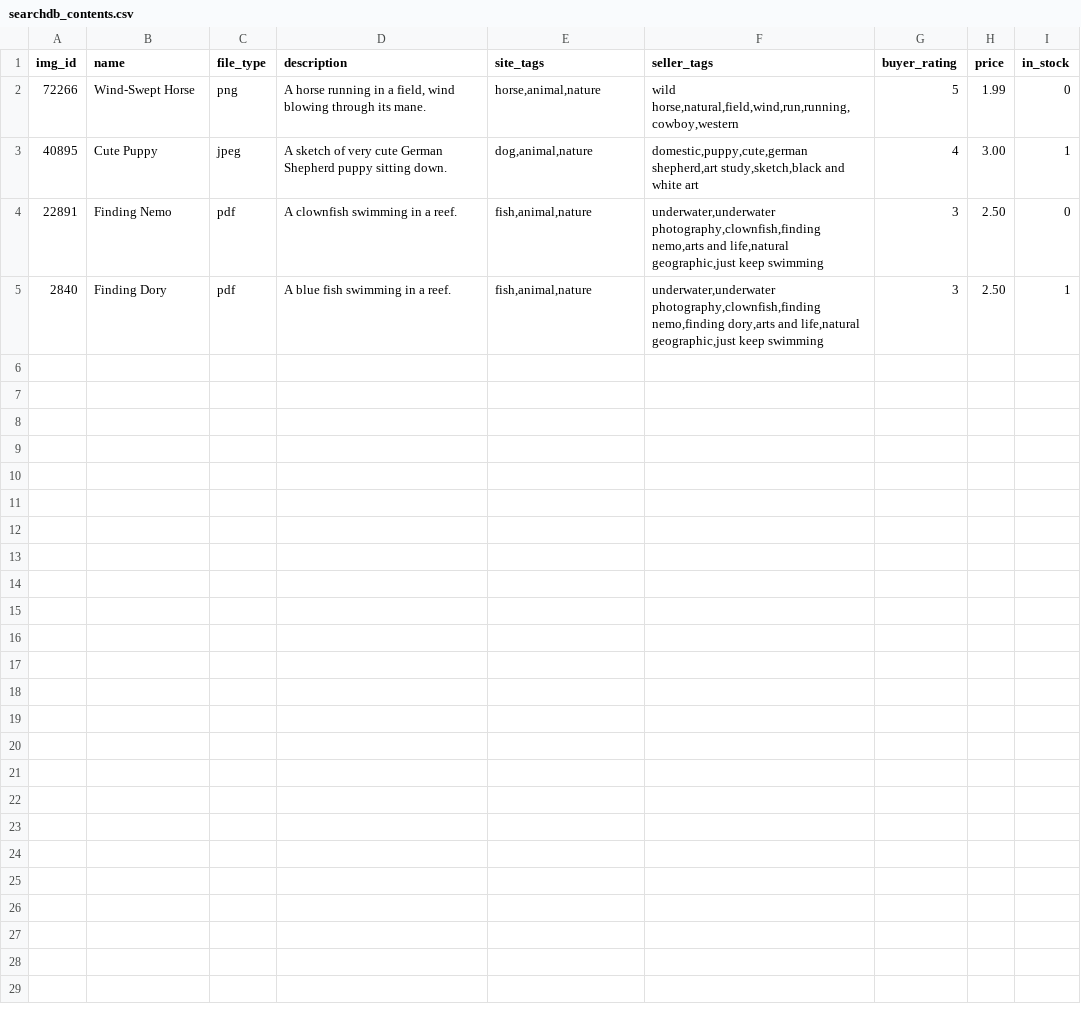
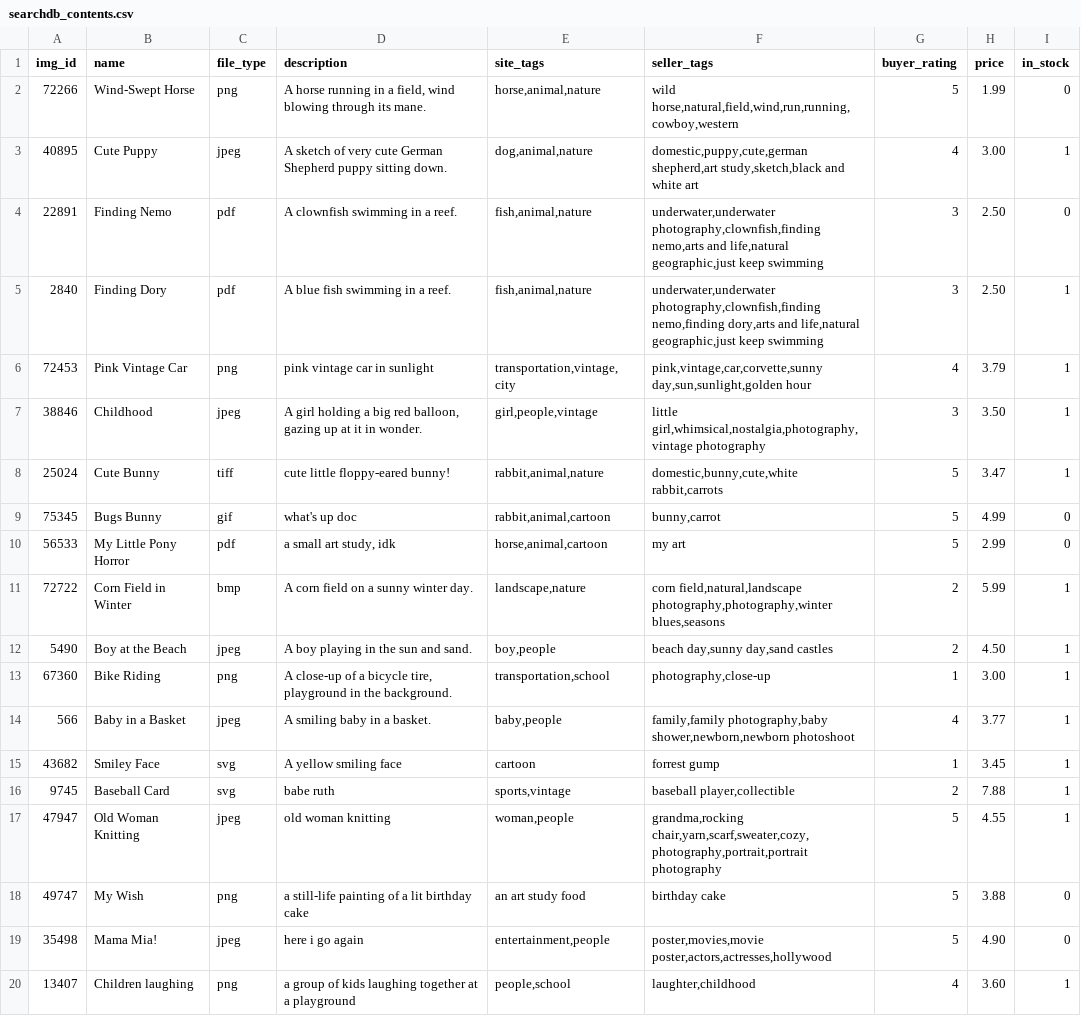
Before and after one commit to JeanneColeongco/ImageRepository, a CSV file: searchdb_contents.csv, drawn as a sheet.

```diff
--- a/searchdb_contents.csv
+++ b/searchdb_contents.csv
@@ -5 +5,16 @@ img_id	name	file_type	description	site_tags	seller_tags	buyer_rating	price	in_st
 2840	Finding Dory	pdf	A blue fish swimming in a reef.	fish,animal,nature	underwater,underwater photography,clownfish,finding nemo,finding dory,arts and life,natural geographic,just keep swimming	3	2.50	1
+72453	Pink Vintage Car	png	pink vintage car in sunlight	transportation,vintage,city	pink,vintage,car,corvette,sunny day,sun,sunlight,golden hour	4	3.79	1
+38846	Childhood	jpeg	A girl holding a big red balloon, gazing up at it in wonder.	girl,people,vintage	little girl,whimsical,nostalgia,photography,vintage photography	3	3.50	1
+25024	Cute Bunny	tiff	cute little floppy-eared bunny!	rabbit,animal,nature	domestic,bunny,cute,white rabbit,carrots	5	3.47	1
+75345	Bugs Bunny	gif	what's up doc	rabbit,animal,cartoon	bunny,carrot	5	4.99	0
+56533	My Little Pony Horror	pdf	a small art study, idk	horse,animal,cartoon	my art	5	2.99	0
+72722	Corn Field in Winter	bmp	A corn field on a sunny winter day.	landscape,nature	corn field,natural,landscape photography,photography,winter blues,seasons	2	5.99	1
+5490	Boy at the Beach	jpeg	A boy playing in the sun and sand.	boy,people	beach day,sunny day,sand castles	2	4.50	1
+67360	Bike Riding	png	A close-up of a bicycle tire, playground in the background.	transportation,school	photography,close-up	1	3.00	1
+566	Baby in a Basket	jpeg	A smiling baby in a basket.	baby,people	family,family photography,baby shower,newborn,newborn photoshoot	4	3.77	1
+43682	Smiley Face	svg	A yellow smiling face	cartoon	forrest gump	1	3.45	1
+9745	Baseball Card	svg	babe ruth	sports,vintage	baseball player,collectible	2	7.88	1
+47947	Old Woman Knitting	jpeg	old woman knitting	woman,people	grandma,rocking chair,yarn,scarf,sweater,cozy,photography,portrait,portrait photography	5	4.55	1
+49747	My Wish	png	a still-life painting of a lit birthday cake	an art study food	birthday cake	5	3.88	0
+35498	Mama Mia!	jpeg	here i go again	entertainment,people	poster,movies,movie poster,actors,actresses,hollywood	5	4.90	0
+13407	Children laughing	png	a group of kids laughing together at a playground	people,school	laughter,childhood	4	3.60	1
```
Also changed, not shown: 1 other file.
